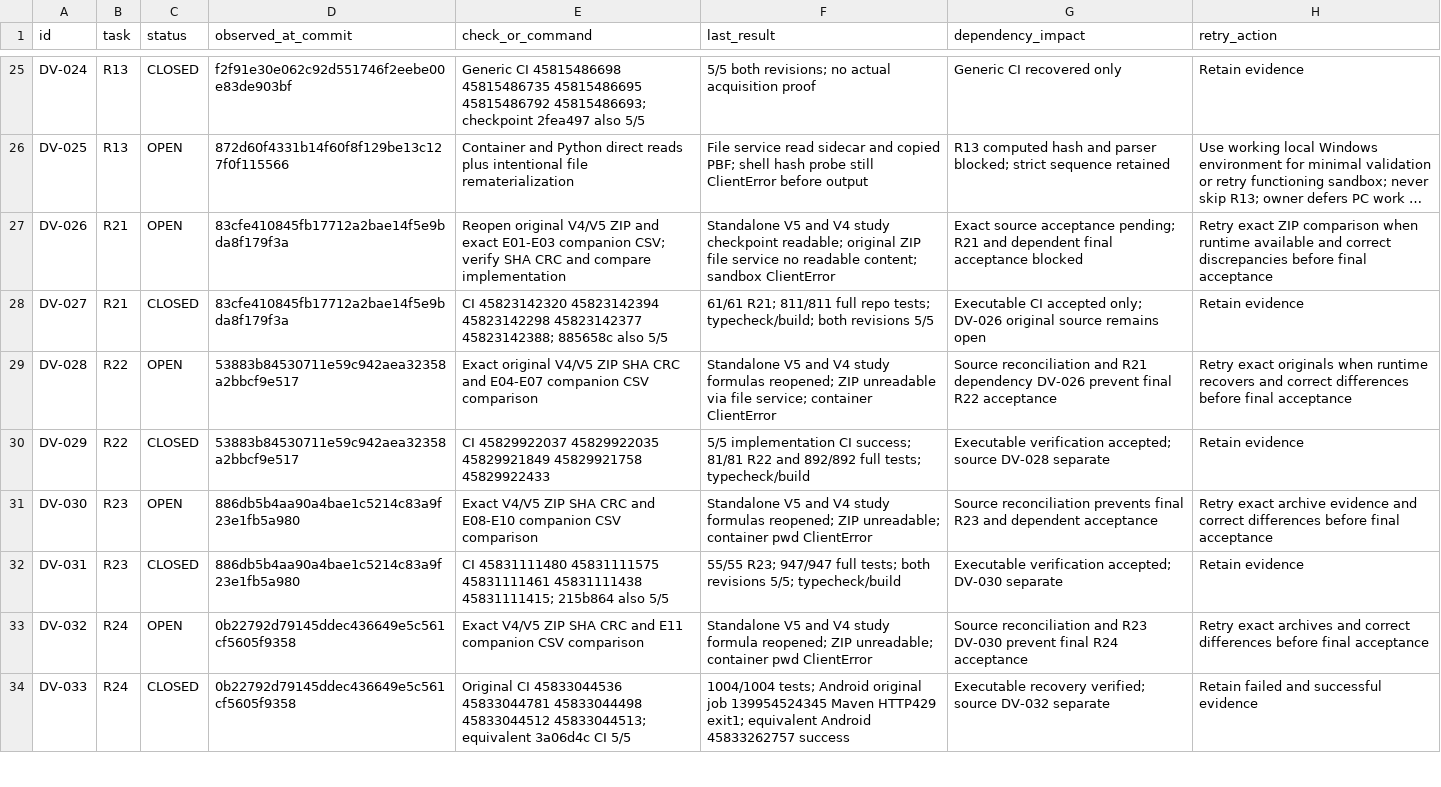
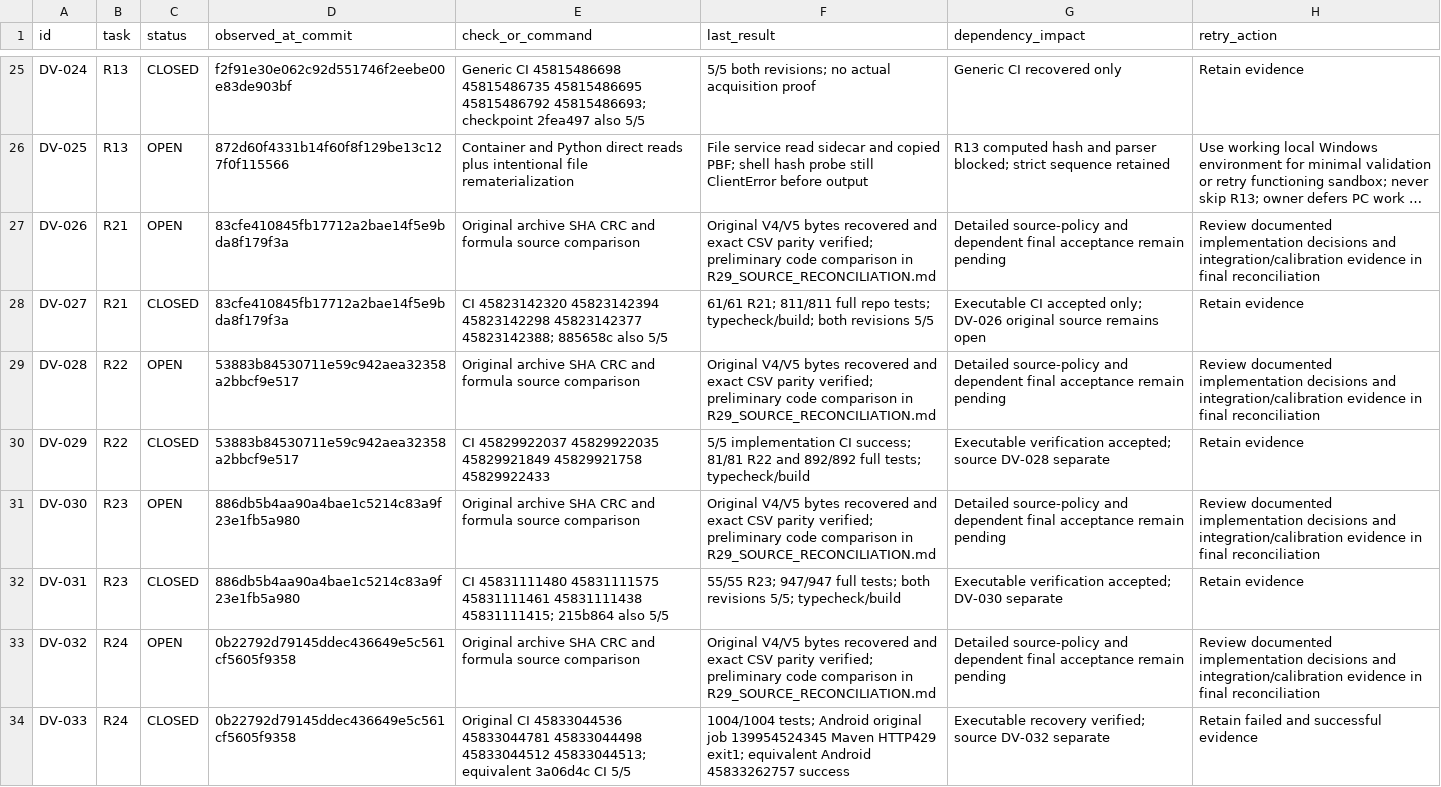
Before and after one commit to S2zxx0zxx/Railway-Ceo-, a CSV file: docs/railway/DEFERRED_VERIFICATION.csv, drawn as a sheet; only a part is shown, gaps mark what is left out; long unchanged cells end in …; the diff covers the shown part only; the diff names each change by its address in the sheet, - before the commit and + after, or states it on an @@ line.

Commit message:
R29: implement source-backed accounting journal and liquidity settlement

```diff
--- a/docs/railway/DEFERRED_VERIFICATION.csv
+++ b/docs/railway/DEFERRED_VERIFICATION.csv
-E27 (check_or_command): Reopen original V4/V5 ZIP and exact E01-E03 companion CSV; verify SHA CRC and compare implementation
+E27 (check_or_command): Original archive SHA CRC and formula source comparison
-F27 (last_result): Standalone V5 and V4 study checkpoint readable; original ZIP file service no readable content; sandbox ClientError
+F27 (last_result): Original V4/V5 bytes recovered and exact CSV parity verified; preliminary code comparison in R29_SOURCE_RECONCILIATION.md
-G27 (dependency_impact): Exact source acceptance pending; R21 and dependent final acceptance blocked
+G27 (dependency_impact): Detailed source-policy and dependent final acceptance remain pending
-H27 (retry_action): Retry exact ZIP comparison when runtime available and correct discrepancies before final acceptance
+H27 (retry_action): Review documented implementation decisions and integration/calibration evidence in final reconciliation
-E29 (check_or_command): Exact original V4/V5 ZIP SHA CRC and E04-E07 companion CSV comparison
+E29 (check_or_command): Original archive SHA CRC and formula source comparison
-F29 (last_result): Standalone V5 and V4 study formulas reopened; ZIP unreadable via file service; container ClientError
+F29 (last_result): Original V4/V5 bytes recovered and exact CSV parity verified; preliminary code comparison in R29_SOURCE_RECONCILIATION.md
-G29 (dependency_impact): Source reconciliation and R21 dependency DV-026 prevent final R22 acceptance
+G29 (dependency_impact): Detailed source-policy and dependent final acceptance remain pending
-H29 (retry_action): Retry exact originals when runtime recovers and correct differences before final acceptance
+H29 (retry_action): Review documented implementation decisions and integration/calibration evidence in final reconciliation
-E31 (check_or_command): Exact V4/V5 ZIP SHA CRC and E08-E10 companion CSV comparison
+E31 (check_or_command): Original archive SHA CRC and formula source comparison
-F31 (last_result): Standalone V5 and V4 study formulas reopened; ZIP unreadable; container pwd ClientError
+F31 (last_result): Original V4/V5 bytes recovered and exact CSV parity verified; preliminary code comparison in R29_SOURCE_RECONCILIATION.md
-G31 (dependency_impact): Source reconciliation prevents final R23 and dependent acceptance
+G31 (dependency_impact): Detailed source-policy and dependent final acceptance remain pending
-H31 (retry_action): Retry exact archive evidence and correct differences before final acceptance
+H31 (retry_action): Review documented implementation decisions and integration/calibration evidence in final reconciliation
-E33 (check_or_command): Exact V4/V5 ZIP SHA CRC and E11 companion CSV comparison
+E33 (check_or_command): Original archive SHA CRC and formula source comparison
-F33 (last_result): Standalone V5 and V4 study formula reopened; ZIP unreadable; container pwd ClientError
+F33 (last_result): Original V4/V5 bytes recovered and exact CSV parity verified; preliminary code comparison in R29_SOURCE_RECONCILIATION.md
-G33 (dependency_impact): Source reconciliation and R23 DV-030 prevent final R24 acceptance
+G33 (dependency_impact): Detailed source-policy and dependent final acceptance remain pending
-H33 (retry_action): Retry exact archives and correct differences before final acceptance
+H33 (retry_action): Review documented implementation decisions and integration/calibration evidence in final reconciliation
```
Also changed, not shown: 1 added row and 24 edited cells elsewhere in this file, docs/railway/EXECUTION_LEDGER.csv, 6 other files.
